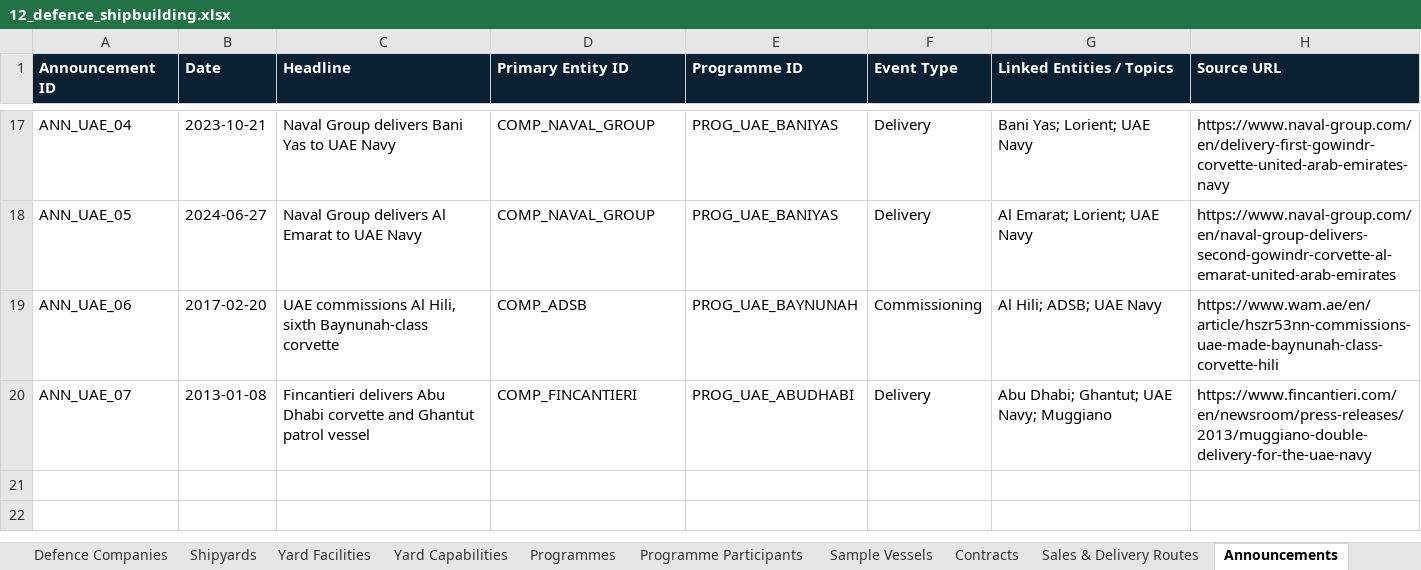
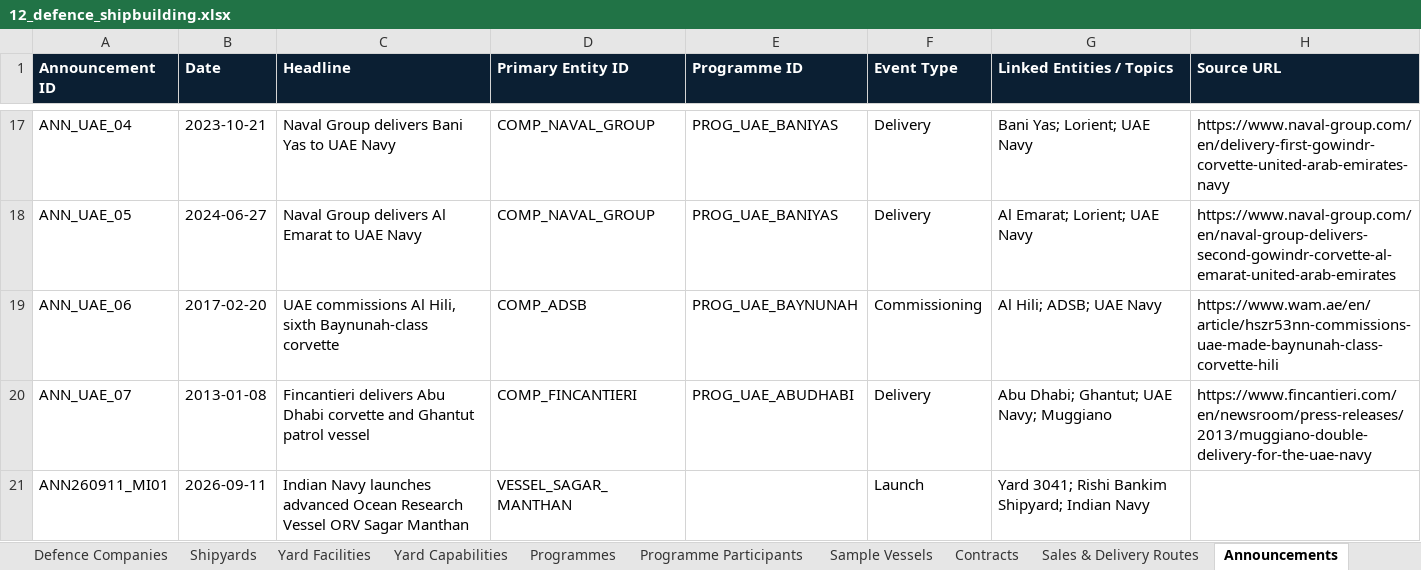
Before and after one commit to PNCIntel/pc-maritime-monitor, an Excel workbook: data/12_defence_shipbuilding.xlsx, sheet Announcements, drawn as a sheet; only a part is shown, gaps mark what is left out; values as stored, in another font and other column widths than the file's, no borders; the diff names each change by its address in the sheet, - before the commit and + after, or states it on an @@ line.

```diff
--- a/data/12_defence_shipbuilding.xlsx (sheet Announcements)
+++ b/data/12_defence_shipbuilding.xlsx (sheet Announcements)
+row 21: ANN260911_MI01 | 2026-09-11 | Indian Navy launches advanced Ocean Research Vessel ORV Sagar Manthan | VESSEL_SAGAR_MANTHAN |  | Launch | Yard 3041; Rishi Bankim Shipyard; Indian Navy
```
Also changed, not shown: sheet Sample Vessels, sheet Sources, data/01_core_entities.xlsx, data/02_maritime.xlsx, 9 other files.
